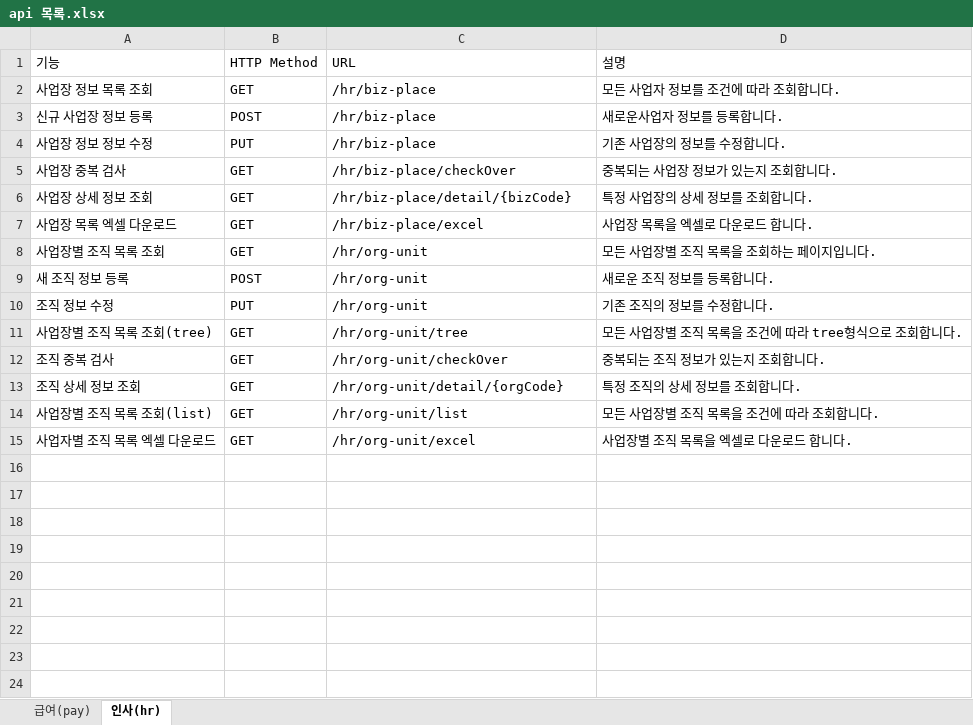
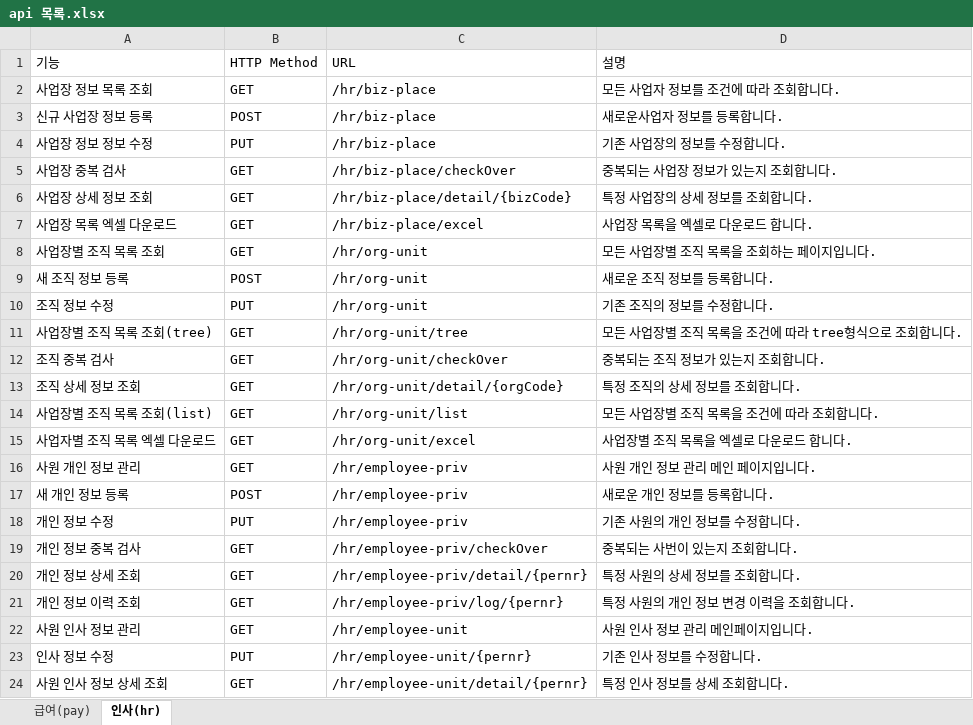
Before and after one commit to clsoftlab-lang/clsoftlab, an Excel workbook: api 목록.xlsx, sheet 인사(hr), drawn as a sheet; values as stored, in another font and other column widths than the file's, no borders; charts and pictures and table styles not drawn; the diff names each change by its address in the sheet, - before the commit and + after, or states it on an @@ line.

```diff
--- a/api 목록.xlsx (sheet 인사(hr))
+++ b/api 목록.xlsx (sheet 인사(hr))
+row 16: 사원 개인 정보 관리 | GET | /hr/employee-priv | 사원 개인 정보 관리 메인 페이지입니다.
+row 17: 새 개인 정보 등록 | POST | /hr/employee-priv | 새로운 개인 정보를 등록합니다.
+row 18: 개인 정보 수정 | PUT | /hr/employee-priv | 기존 사원의 개인 정보를 수정합니다.
+row 19: 개인 정보 중복 검사 | GET | /hr/employee-priv/checkOver | 중복되는 사번이 있는지 조회합니다.
+row 20: 개인 정보 상세 조회 | GET | /hr/employee-priv/detail/{pernr} | 특정 사원의 상세 정보를 조회합니다.
+row 21: 개인 정보 이력 조회 | GET | /hr/employee-priv/log/{pernr} | 특정 사원의 개인 정보 변경 이력을 조회합니다.
+row 22: 사원 인사 정보 관리 | GET | /hr/employee-unit | 사원 인사 정보 관리 메인페이지입니다.
+row 23: 인사 정보 수정 | PUT | /hr/employee-unit/{pernr} | 기존 인사 정보를 수정합니다.
+row 24: 사원 인사 정보 상세 조회 | GET | /hr/employee-unit/detail/{pernr} | 특정 인사 정보를 상세 조회합니다.
```
Also changed, not shown: 31 other files.
